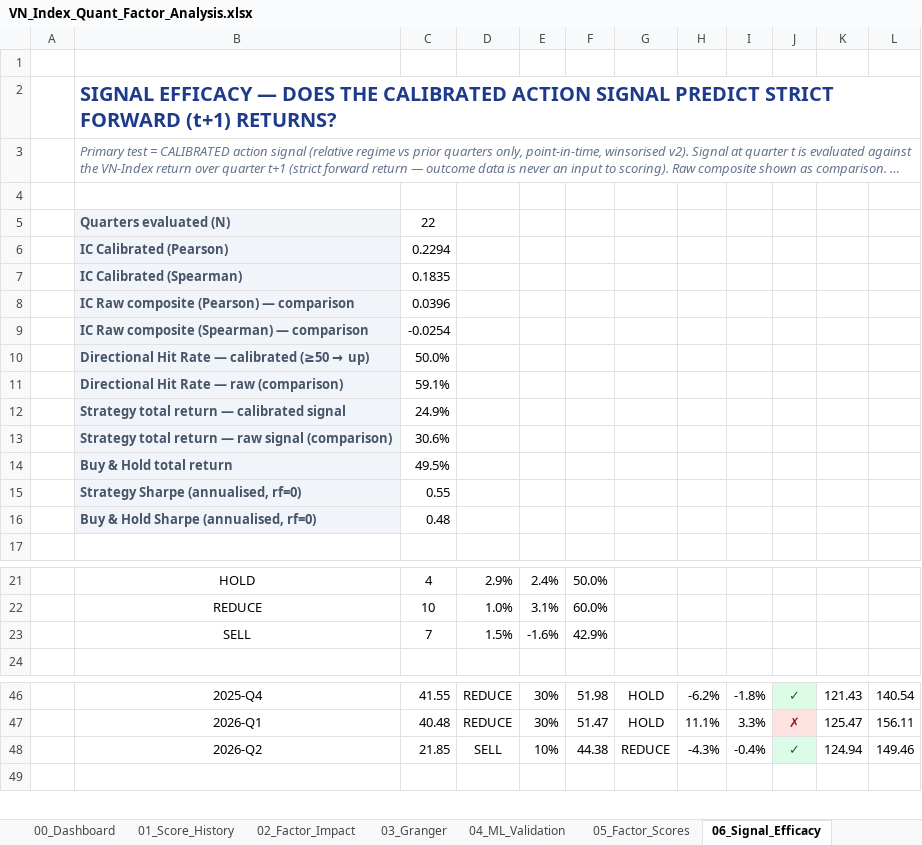
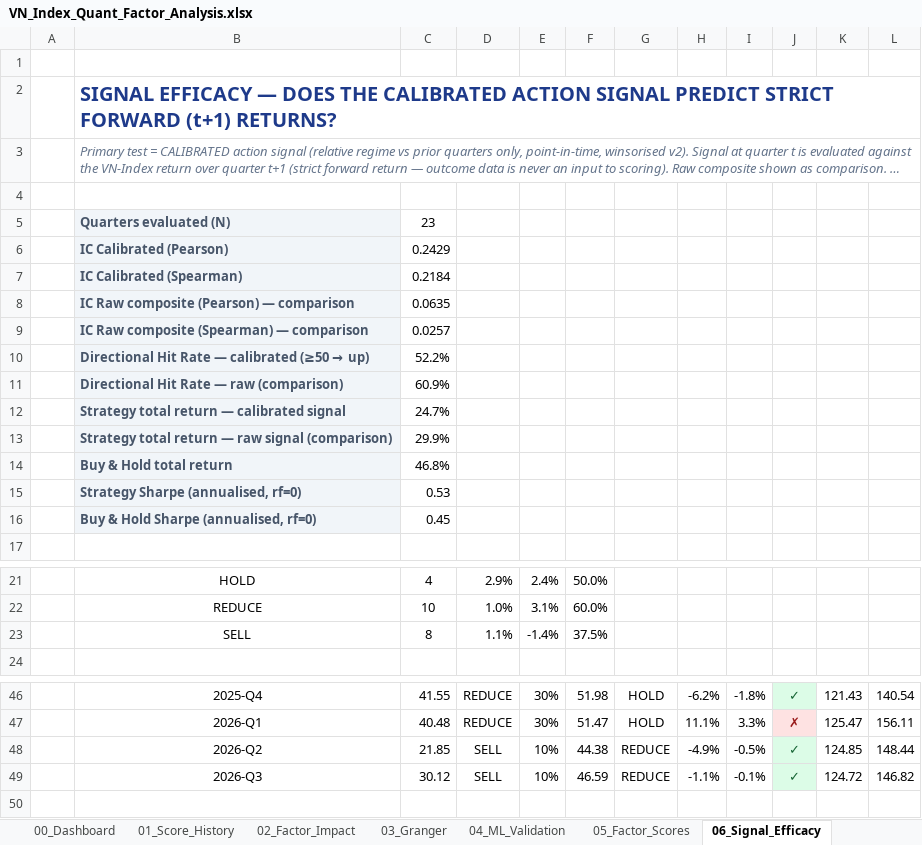
Before and after one commit to FTU-kudo/VN_Index_Scoring_Quarterly_Quant_Model, an Excel workbook: output/exports/VN_Index_Quant_Factor_Analysis.xlsx, sheet 06_Signal_Efficacy, drawn as a sheet; only a part is shown, gaps mark what is left out; long unchanged cells end in …; values as stored, in another font and other column widths than the file's, no borders; charts and pictures not drawn; removed rows and columns are numbered as before the commit, all else as after; the diff names each change by its address in the sheet, - before the commit and + after, or states it on an @@ line.

```diff
--- a/output/exports/VN_Index_Quant_Factor_Analysis.xlsx (sheet 06_Signal_Efficacy)
+++ b/output/exports/VN_Index_Quant_Factor_Analysis.xlsx (sheet 06_Signal_Efficacy)
-C5: 22
+C5: 23
-C6: 0.2294
+C6: 0.2429
-C7: 0.1835
+C7: 0.2184
-C8: 0.0396
+C8: 0.0635
-C9: -0.0254
+C9: 0.0257
-C10: 50.0%
+C10: 52.2%
-C11: 59.1%
+C11: 60.9%
-C12: 24.9%
+C12: 24.7%
-C13: 30.6%
+C13: 29.9%
-C14: 49.5%
+C14: 46.8%
-C15: 0.55
+C15: 0.53
-C16: 0.48
+C16: 0.45
-row 23:  | SELL | 7 | 1.5% | -1.6% | 42.9%
+row 23:  | SELL | 8 | 1.1% | -1.4% | 37.5%
-H48: -4.3%
+H48: -4.9%
-I48: -0.4%
+I48: -0.5%
-K48: 124.94
+K48: 124.85
-L48: 149.46
+L48: 148.44
+row 49:  | 2026-Q3 | 30.12 | SELL | 10% | 46.59 | REDUCE | -1.1% | -0.1% | ✓ | 124.72 | 146.82
```
Also changed, not shown: sheet 02_Factor_Impact, sheet 04_ML_Validation, sheet 05_Factor_Scores, sheet 00_Dashboard, sheet 03_Granger, sheet 01_Score_History, 1 more sheet, charts or pictures, output/exports/VN_Index_Quant_Model_Complete_Architecture.xlsx, output/exports/VN_Index_Quant_Model_Complete_Architecture_Values.xlsx, 35 other files.
